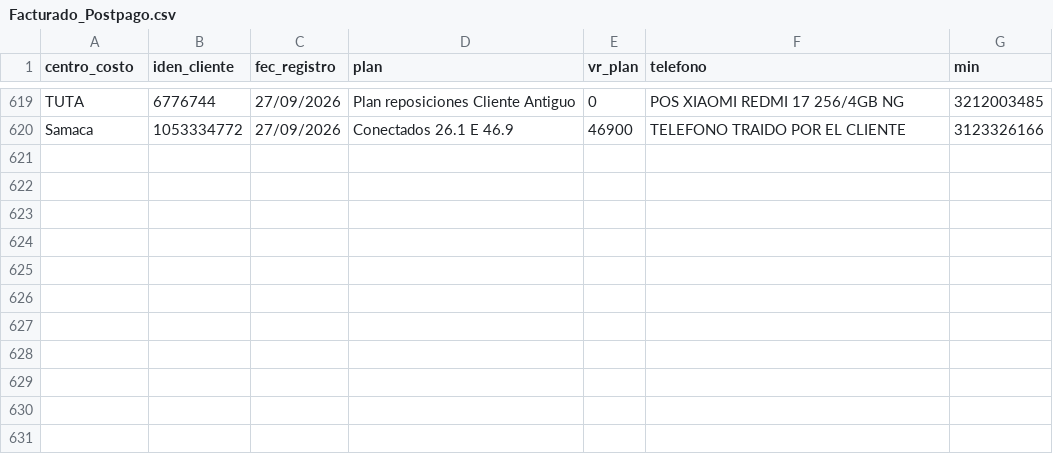
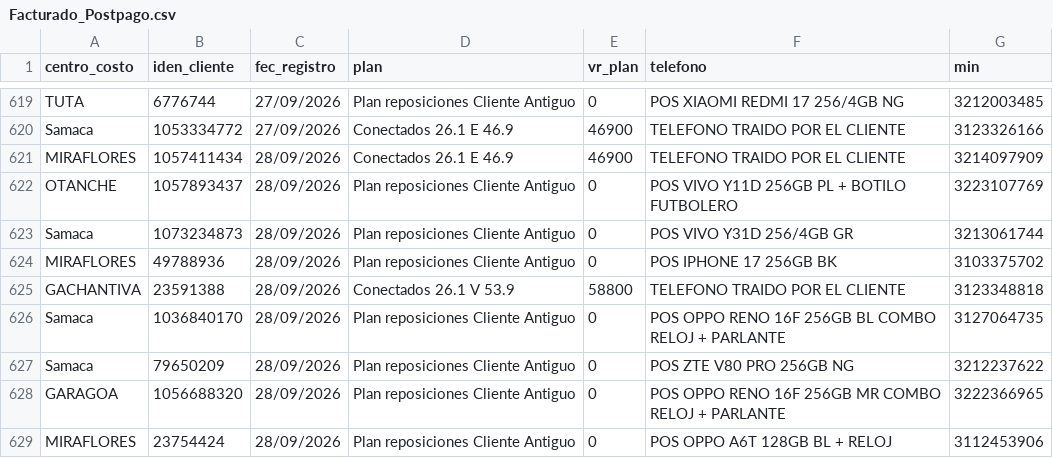
Before and after one commit to lubernu/prueba, a CSV file: Facturado_Postpago.csv, drawn as a sheet; only a part is shown, gaps mark what is left out.

Commit message:
Actualización automática: Facturado_Postpago.csv

```diff
--- a/Facturado_Postpago.csv
+++ b/Facturado_Postpago.csv
@@ -620 +620,10 @@ TUTA;6776744;27/09/2026;Plan reposiciones Cliente Antiguo;0;POS XIAOMI REDMI 17
 Samaca;1053334772;27/09/2026;Conectados 26.1 E 46.9;46900;TELEFONO TRAIDO POR EL CLIENTE;3123326166
+MIRAFLORES;1057411434;28/09/2026;Conectados 26.1 E 46.9;46900;TELEFONO TRAIDO POR EL CLIENTE;3214097909
+OTANCHE;1057893437;28/09/2026;Plan reposiciones Cliente Antiguo;0;POS VIVO Y11D 256GB PL + BOTILO FUTBOLERO;3223107769
+Samaca;1073234873;28/09/2026;Plan reposiciones Cliente Antiguo;0;POS VIVO Y31D 256/4GB GR;3213061744
+MIRAFLORES;49788936;28/09/2026;Plan reposiciones Cliente Antiguo;0;POS IPHONE 17 256GB BK;3103375702
+GACHANTIVA;23591388;28/09/2026;Conectados 26.1 V 53.9;58800;TELEFONO TRAIDO POR EL CLIENTE;3123348818
+Samaca;1036840170;28/09/2026;Plan reposiciones Cliente Antiguo;0;POS OPPO RENO 16F 256GB BL COMBO RELOJ + PARLANTE;3127064735
+Samaca;79650209;28/09/2026;Plan reposiciones Cliente Antiguo;0;POS ZTE V80 PRO 256GB NG;3212237622
+GARAGOA;1056688320;28/09/2026;Plan reposiciones Cliente Antiguo;0;POS OPPO RENO 16F 256GB MR COMBO RELOJ + PARLANTE;3222366965
+MIRAFLORES;23754424;28/09/2026;Plan reposiciones Cliente Antiguo;0;POS OPPO A6T 128GB BL + RELOJ;3112453906
```
